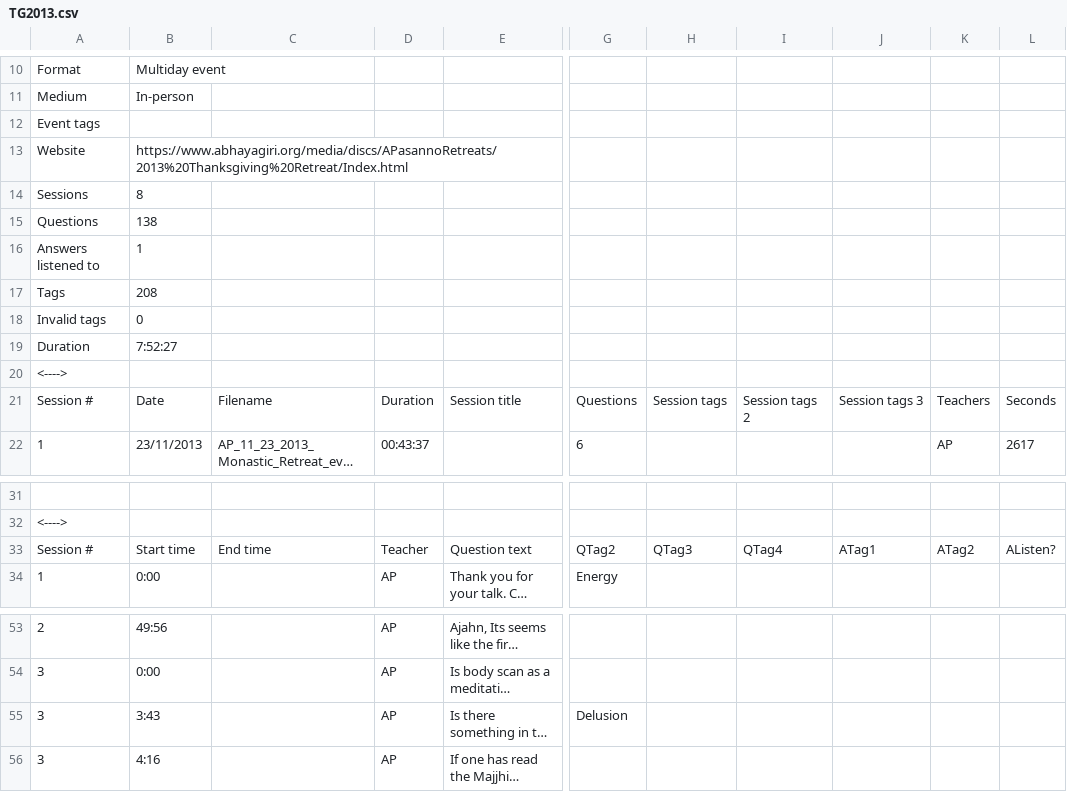
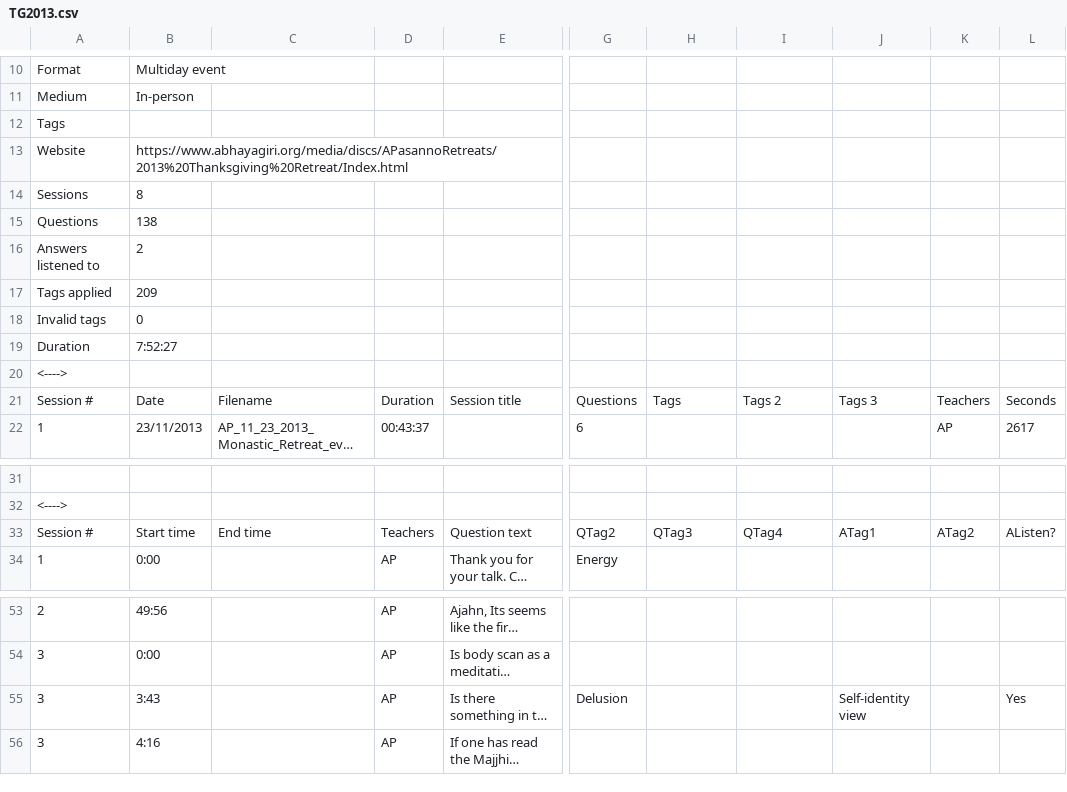
Before and after one commit to Kaccana-Bhikkhu/kaccana-bhikkhu.github.io, a CSV file: csv/TG2013.csv, drawn as a sheet; only a part is shown, gaps mark what is left out; long unchanged cells end in …; removed rows and columns are numbered as before the commit, all else as after; rows hold the shown columns only; the diff names each change by its address in the sheet, - before the commit and + after, or states it on an @@ line.

```diff
--- a/csv/TG2013.csv
+++ b/csv/TG2013.csv
-A12: Event tags
+A12: Tags
-B16: 1
+B16: 2
-row 17: Tags | 208
+row 17: Tags applied | 209
-H21: Session tags
+H21: Tags
-I21: Session tags 2
+I21: Tags 2
-J21: Session tags 3
+J21: Tags 3
-D33: Teacher
+D33: Teachers
-J55: (empty)
+J55: Self-identity view
-L55: (empty)
+L55: Yes
```
Also changed, not shown: csv/EventTemplate.csv, csv/Summary.csv, 10 other files.
